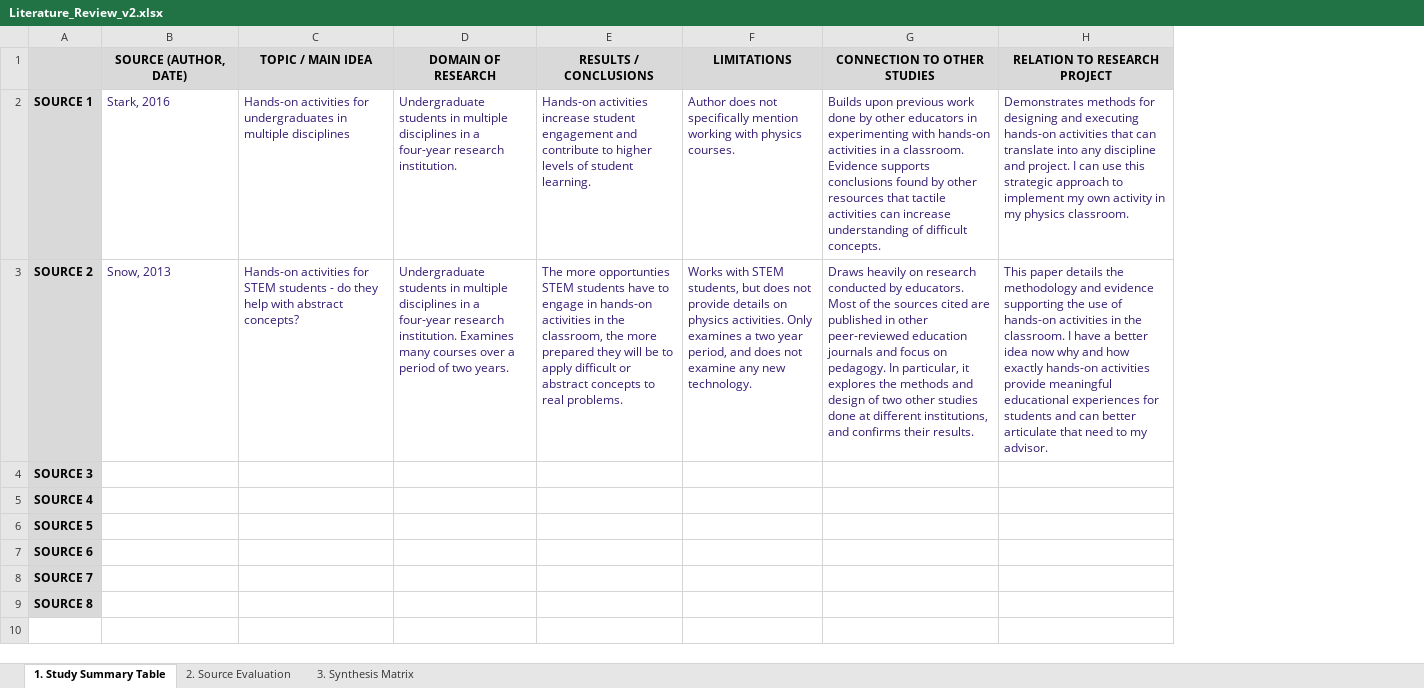
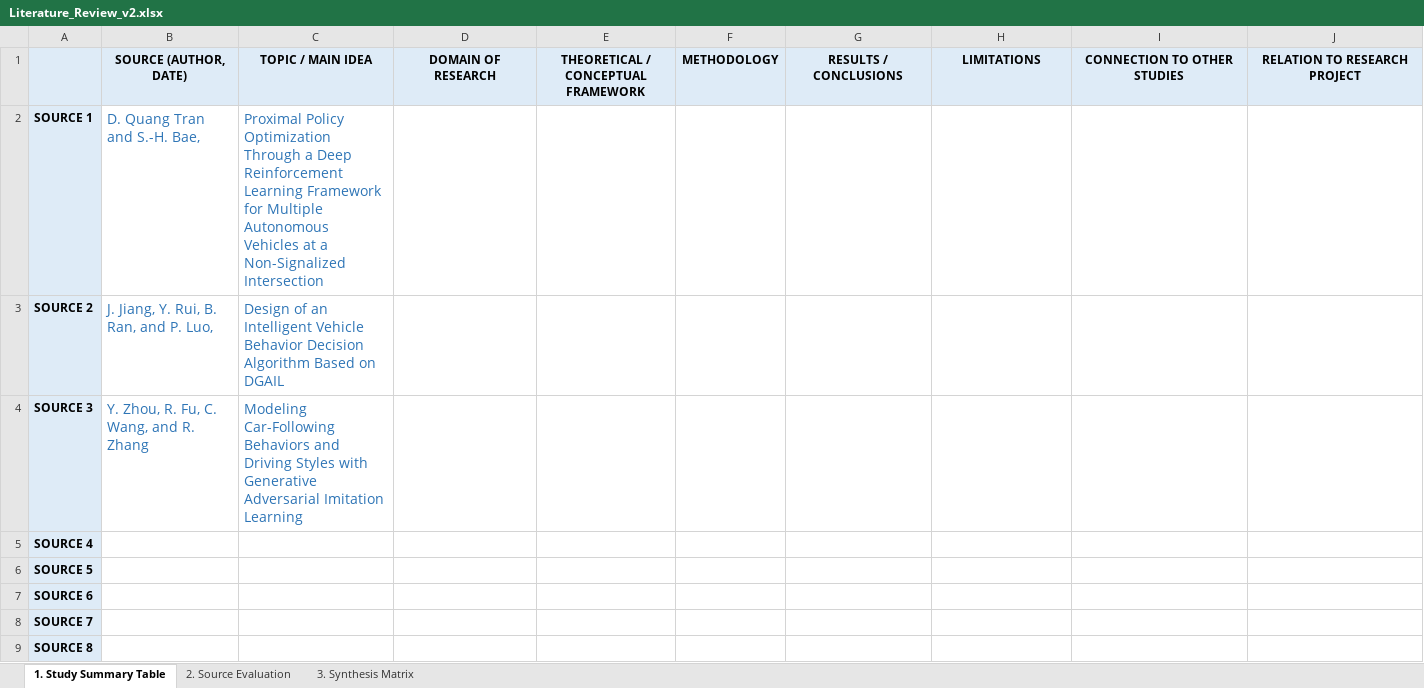
Before and after one commit to Replicant-AD/Thesis-Research-Docs, an Excel workbook: Literature_Review_v2.xlsx, sheet 1. Study Summary Table, drawn as a sheet; values as stored, in another font and other column widths than the file's, no borders; addresses are those after the commit; the diff names each change by its address in the sheet, - before the commit and + after, or states it on an @@ line.

Commit message:
Create master thesis outline
- Add initial literature review entires

- Add document with chapter and heading outline for master thesis

```diff
--- a/Literature_Review_v2.xlsx (sheet 1. Study Summary Table)
+++ b/Literature_Review_v2.xlsx (sheet 1. Study Summary Table)
+column E, row 1: THEORETICAL / CONCEPTUAL FRAMEWORK
+column F, row 1: METHODOLOGY
-A1:D1 fill: #D9D9D9
+A1:D1 fill: #DEEBF7
-G1:J1 fill: #D9D9D9
+G1:J1 fill: #DEEBF7
-A2:A9 fill: #D9D9D9
+A2:A9 fill: #DEEBF7
-B2: Stark, 2016
+B2: D. Quang Tran and S.-H. Bae,
-B2:C3 text colour: #351C75
+B2:C3 text colour: #2E75B6, text size: larger
-C2: Hands-on activities for undergraduates in multiple disciplines
+C2: Proximal Policy Optimization Through a Deep Reinforcement Learning Framework for Multiple Autonomous Vehicles at a Non-Signalized Intersection
-D2: Undergraduate students in multiple disciplines in a four-year research institution.
+D2: (empty)
-G2: Hands-on activities increase student engagement and contribute to higher levels of student learning.
+G2: (empty)
-H2: Author does not specifically mention working with physics courses.
+H2: (empty)
-I2: Builds upon previous work done by other educators in experimenting with hands-on activities in a classroom. Evidence supports conclusions found by other resources that tactile activities can increase understanding of difficult concepts.
+I2: (empty)
-J2: Demonstrates methods for designing and executing hands-on activities that can translate into any discipline and project. I can use this strategic approach to implement my own activity in my physics classroom.
+J2: (empty)
-B3: Snow, 2013
+B3: J. Jiang, Y. Rui, B. Ran, and P. Luo,
-C3: Hands-on activities for STEM students - do they help with abstract concepts?
+C3: Design of an Intelligent Vehicle Behavior Decision Algorithm Based on DGAIL
-D3: Undergraduate students in multiple disciplines in a four-year research institution. Examines many courses over a period of two years.
+D3: (empty)
-G3: The more opportunties STEM students have to engage in hands-on activities in the classroom, the more prepared they will be to apply difficult or abstract concepts to real problems.
+G3: (empty)
-H3: Works with STEM students, but does not provide details on physics activities. Only examines a two year period, and does not examine any new technology.
+H3: (empty)
-I3: Draws heavily on research conducted by educators. Most of the sources cited are published in other peer-reviewed education journals and focus on pedagogy. In particular, it explores the methods and design of two other studies done at different institutions, and confirms their results.
+I3: (empty)
-J3: This paper details the methodology and evidence supporting the use of hands-on activities in the classroom. I have a better idea now why and how exactly hands-on activities provide meaningful educational experiences for students and can better articulate that need to my advisor.
+J3: (empty)
-B4: (empty)
+B4: Y. Zhou, R. Fu, C. Wang, and R. Zhang
-C4: (empty)
+C4: Modeling Car-Following Behaviors and Driving Styles with Generative Adversarial Imitation Learning
```
Also changed, not shown: sheet 2. Source Evaluation, sheet 3. Synthesis Matrix, 1 other file.
